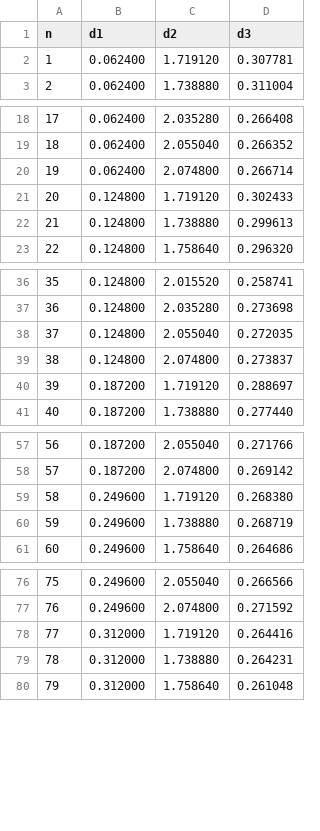
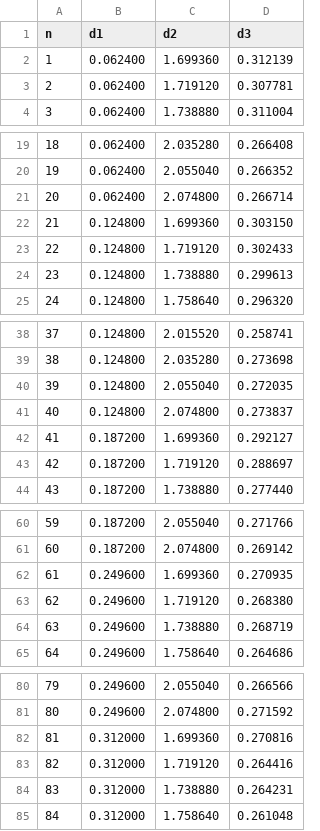
Before and after one commit to iagoprior/project, a CSV file: rfactors_ZnO2x2_d12_d23_3.csv, drawn as a sheet; only a part is shown, gaps mark what is left out; addresses are those after the commit; the diff covers the shown part only; the diff names each change by its address in the sheet, - before the commit and + after, or states it on an @@ line.

Commit message:
adc

```diff
--- a/rfactors_ZnO2x2_d12_d23_3.csv
+++ b/rfactors_ZnO2x2_d12_d23_3.csv
+row 2: 1 | 0.062400 | 1.699360 | 0.312139
@@ column A (n) renumbered from row 3 down @@
+row 22: 21 | 0.124800 | 1.699360 | 0.303150
+row 42: 41 | 0.187200 | 1.699360 | 0.292127
+row 62: 61 | 0.249600 | 1.699360 | 0.270935
+row 82: 81 | 0.312000 | 1.699360 | 0.270816
```
Also changed, not shown: 14 added rows elsewhere in this file.
